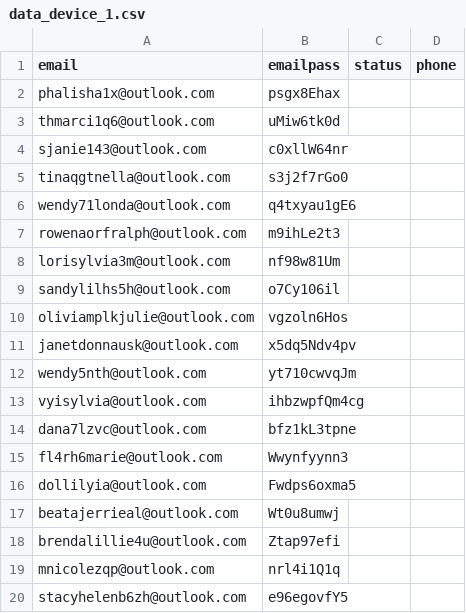
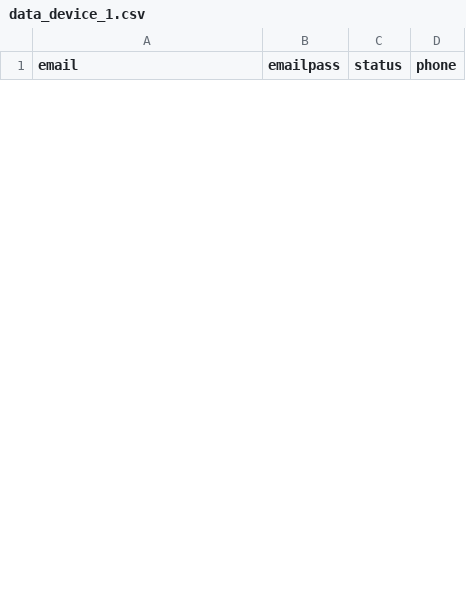
Before and after one commit to thanhlongzzz/AutoTouchPro, a CSV file: assets/playmining/data_device_1.csv, drawn as a sheet; only a part is shown; the diff covers the shown part only.

Commit message:
New release

```diff
--- a/assets/playmining/data_device_1.csv
+++ b/assets/playmining/data_device_1.csv
@@ -1,20 +1 @@
 email,emailpass,status,phone
-phalisha1x@outlook.com,psgx8Ehax
-thmarci1q6@outlook.com,uMiw6tk0d
-sjanie143@outlook.com,c0xllW64nr
-tinaqgtnella@outlook.com,s3j2f7rGo0
-wendy71londa@outlook.com,q4txyau1gE6
-rowenaorfralph@outlook.com,m9ihLe2t3
-lorisylvia3m@outlook.com,nf98w81Um
-sandylilhs5h@outlook.com,o7Cy106il
-oliviamplkjulie@outlook.com,vgzoln6Hos
-janetdonnausk@outlook.com,x5dq5Ndv4pv
-wendy5nth@outlook.com,yt710cwvqJm
-vyisylvia@outlook.com,ihbzwpfQm4cg
-dana7lzvc@outlook.com,bfz1kL3tpne
-fl4rh6marie@outlook.com,Wwynfyynn3
-dollilyia@outlook.com,Fwdps6oxma5
-beatajerrieal@outlook.com,Wt0u8umwj
-brendalillie4u@outlook.com,Ztap97efi
-mnicolezqp@outlook.com,nrl4i1Q1q
-stacyhelenb6zh@outlook.com,e96egovfY5
```
Also changed, not shown: 50 added rows and 31 removed rows elsewhere in this file.
